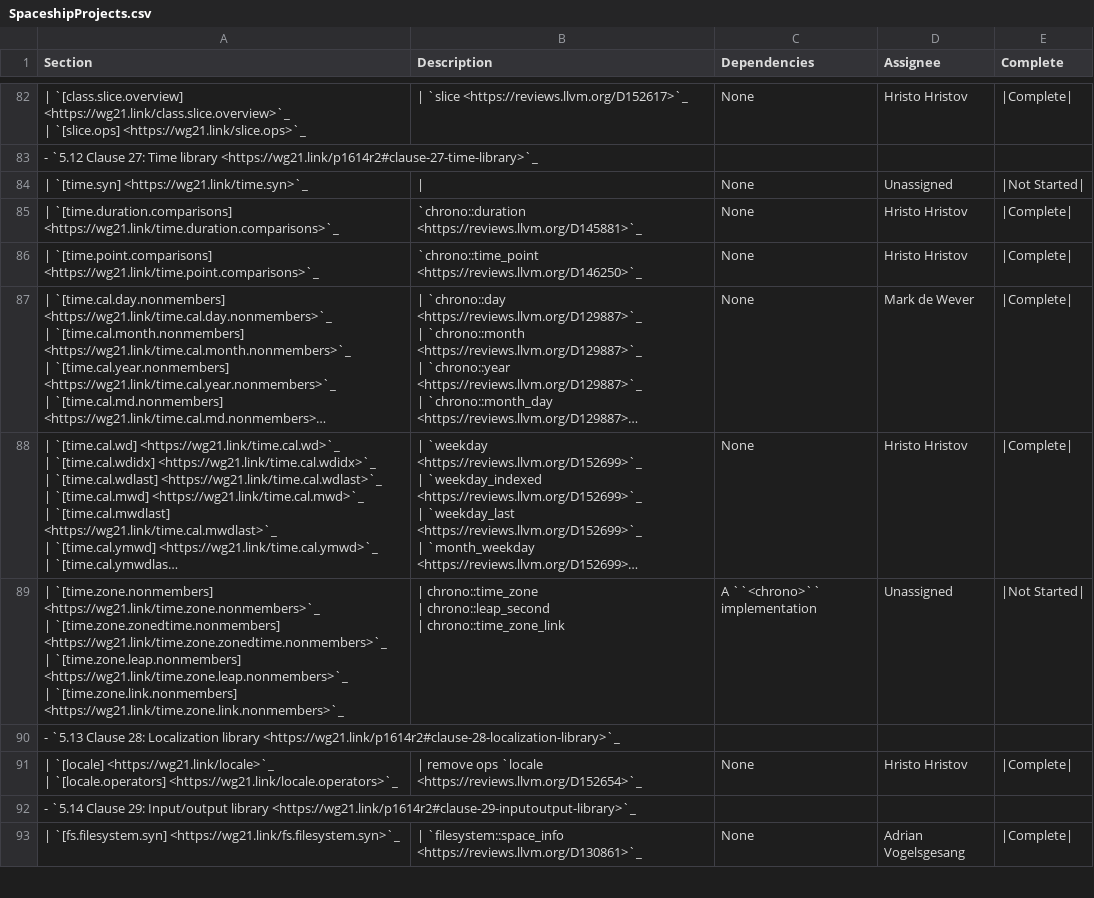
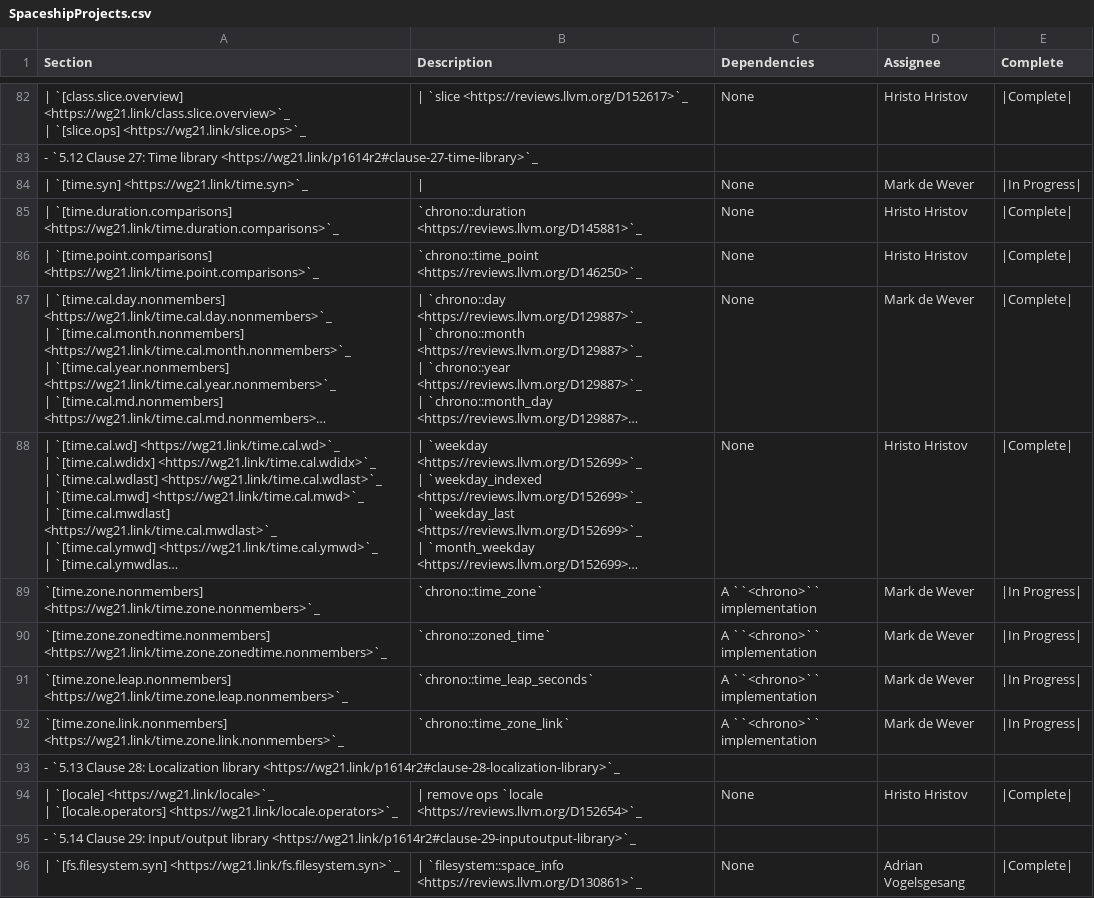
Before and after one commit to CTSRD-CHERI/libcxx, a CSV file: docs/Status/SpaceshipProjects.csv, drawn as a sheet; only a part is shown, gaps mark what is left out; long unchanged cells end in …; removed rows and columns are numbered as before the commit, all else as after; ↵ is a line break in a cell; the diff names each change by its address in the sheet, - before the commit and + after, or states it on an @@ line.

Commit message:
[libc++][doc] Updates spaceship status.
Work on the missing chrono parts has started, but their operators will
be added in different patches. So split the remaining chrono part to one
entry per line and mark them in progress.

```diff
--- a/docs/Status/SpaceshipProjects.csv
+++ b/docs/Status/SpaceshipProjects.csv
-D84 (Assignee): Unassigned
+D84 (Assignee): Mark de Wever
-E84 (Complete): |Not Started|
+E84 (Complete): |In Progress|
-row 89: | `[time.zone.nonmembers] <https://wg21.link/time.zone.nonmembers>`_ ↵ | `[time.zone.zonedtime.nonmembers] <https://wg21.link/time.zone.zonedtime.nonmembers>`_ ↵ | `[time.zone.leap.nonmembers] <https://wg21.link/time.zone.leap.nonmembers>`_ ↵ | `[time.zone.link.nonmembers] <https://wg21.link/time.zone.link.nonmembers>`_ | | chrono::time_zone ↵ | chrono::leap_second ↵ | chrono::time_zone_link | A ``<chrono>`` implementation | Unassigned | |Not Started
+row 89: `[time.zone.nonmembers] <https://wg21.link/time.zone.nonmembers>`_ | `chrono::time_zone` | A ``<chrono>`` implementation | Mark de Wever | |In Progress
+row 90: `[time.zone.zonedtime.nonmembers] <https://wg21.link/time.zone.zonedtime.nonmembers>`_ | `chrono::zoned_time` | A ``<chrono>`` implementation | Mark de Wever | |In Progress
+row 91: `[time.zone.leap.nonmembers] <https://wg21.link/time.zone.leap.nonmembers>`_ | `chrono::time_leap_seconds` | A ``<chrono>`` implementation | Mark de Wever | |In Progress
+row 92: `[time.zone.link.nonmembers] <https://wg21.link/time.zone.link.nonmembers>`_ | `chrono::time_zone_link` | A ``<chrono>`` implementation | Mark de Wever | |In Progress
```
